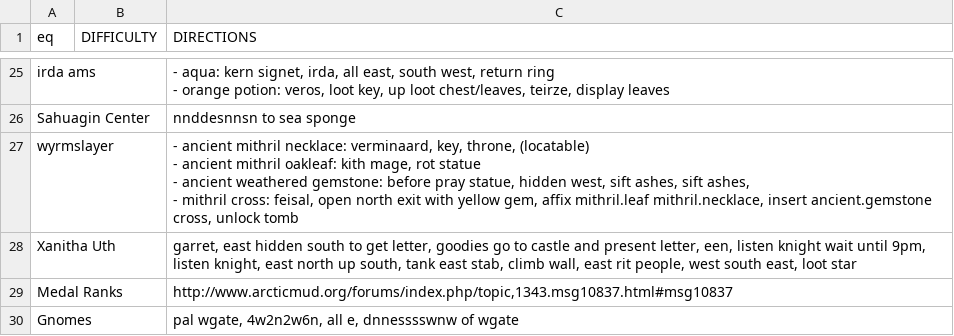
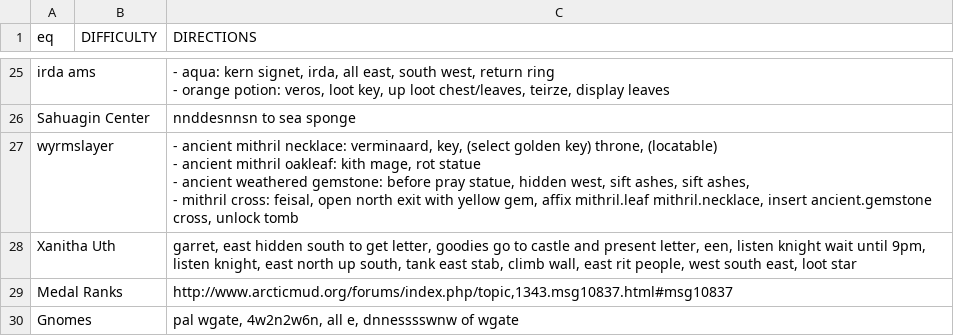
Before and after one commit to wanfamilia/arcticbots, a CSV file: arctic-zones.csv, drawn as a sheet; only a part is shown, gaps mark what is left out; the diff names each change by its address in the sheet, - before the commit and + after, or states it on an @@ line.

```diff
--- a/arctic-zones.csv
+++ b/arctic-zones.csv
-C27 (DIRECTIONS): …verminaard, key, throne, (locatable)…
+C27 (DIRECTIONS): …verminaard, key, (select golden key) throne, (locatable)…
```
Also changed, not shown: 5 other files.
